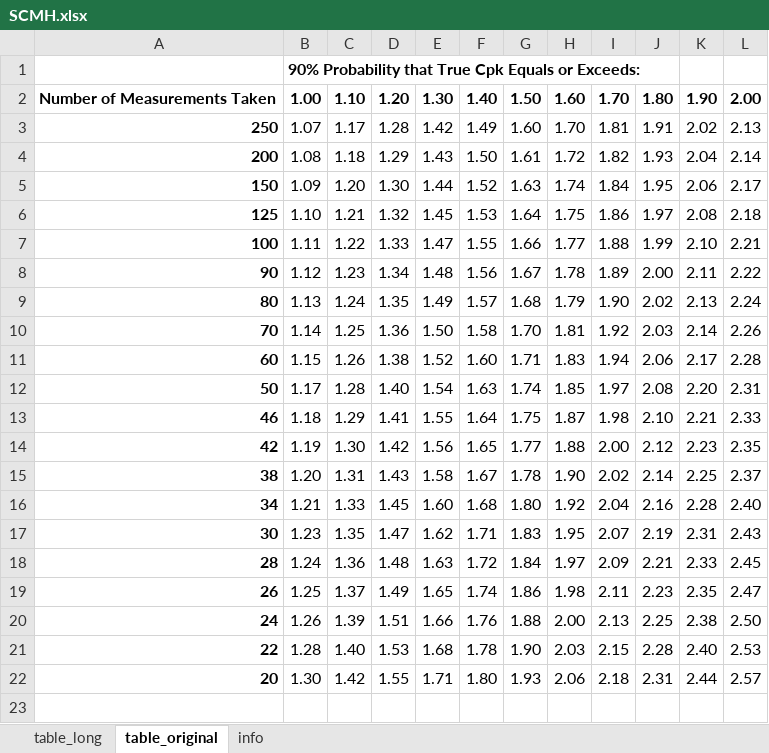
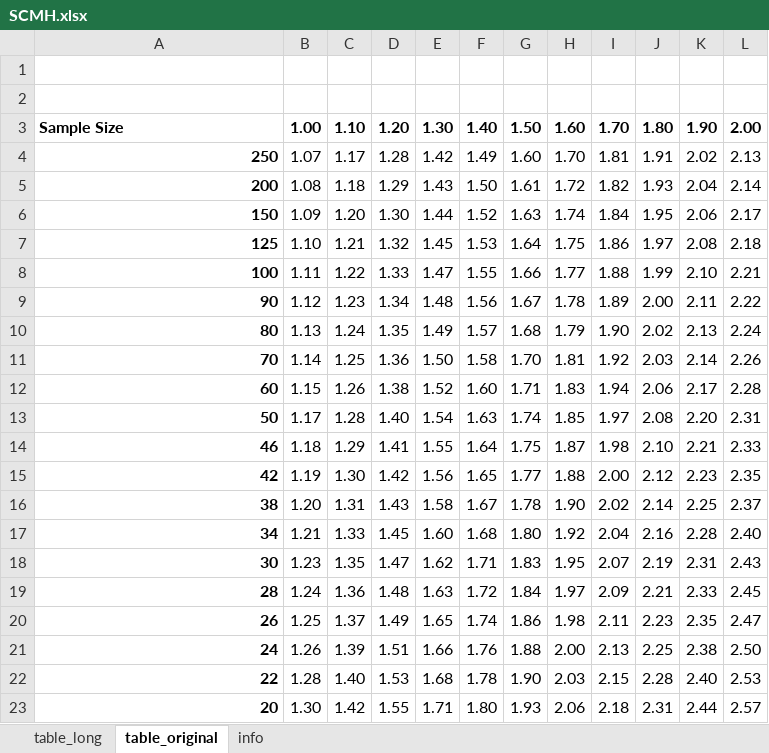
Before and after one commit to longcr/ppk_sample_size_selector, an Excel workbook: SCMH.xlsx, sheet table_original, drawn as a sheet; values as stored, in another font and other column widths than the file's, no borders; charts and pictures not drawn; addresses are those after the commit; the diff names each change by its address in the sheet, - before the commit and + after, or states it on an @@ line.

```diff
--- a/SCMH.xlsx (sheet table_original)
+++ b/SCMH.xlsx (sheet table_original)
-B1: 90% Probability that True Cpk Equals or Exceeds:
+B1: (empty)
+row 2: (empty)
-A3: Number of Measurements Taken
+A3: Sample Size
```
Also changed, not shown: charts or pictures, 2 other files.
